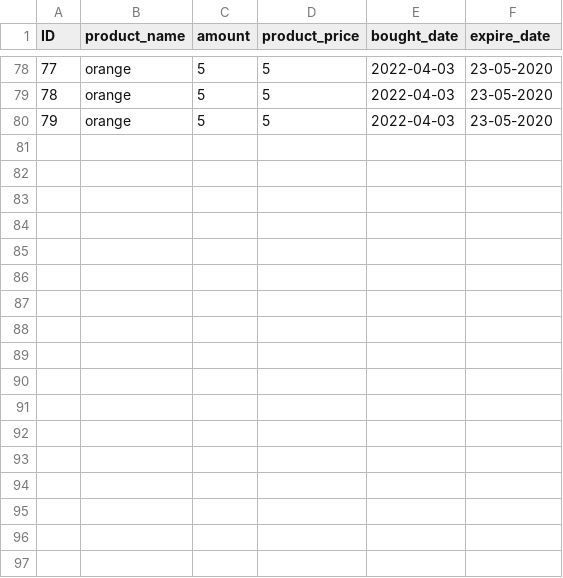
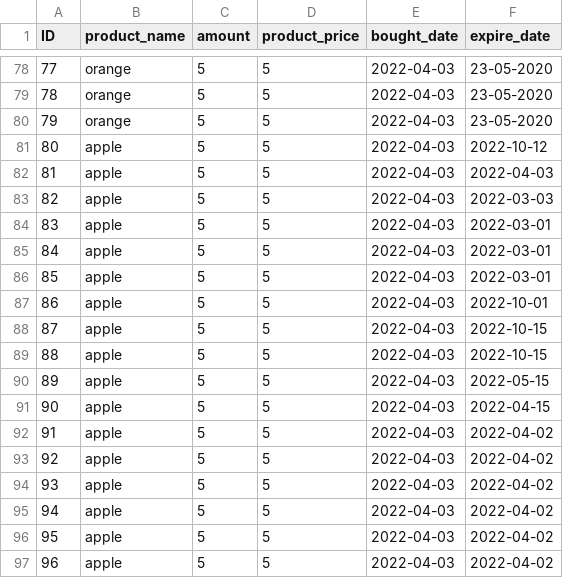
Before and after one commit to jeffreyricardokets/superpy, a CSV file: superpy/data/bought.csv, drawn as a sheet; only a part is shown, gaps mark what is left out.

```diff
--- a/superpy/data/bought.csv
+++ b/superpy/data/bought.csv
@@ -80 +80,18 @@ ID,product_name,amount,product_price,bought_date,expire_date
 79,orange,5,5,2022-04-03,23-05-2020
+80,apple,5,5,2022-04-03,2022-10-12
+81,apple,5,5,2022-04-03,2022-04-03
+82,apple,5,5,2022-04-03,2022-03-03
+83,apple,5,5,2022-04-03,2022-03-01
+84,apple,5,5,2022-04-03,2022-03-01
+85,apple,5,5,2022-04-03,2022-03-01
+86,apple,5,5,2022-04-03,2022-10-01
+87,apple,5,5,2022-04-03,2022-10-15
+88,apple,5,5,2022-04-03,2022-10-15
+89,apple,5,5,2022-04-03,2022-05-15
+90,apple,5,5,2022-04-03,2022-04-15
+91,apple,5,5,2022-04-03,2022-04-02
+92,apple,5,5,2022-04-03,2022-04-02
+93,apple,5,5,2022-04-03,2022-04-02
+94,apple,5,5,2022-04-03,2022-04-02
+95,apple,5,5,2022-04-03,2022-04-02
+96,apple,5,5,2022-04-03,2022-04-02
```
Also changed, not shown: superpy/data/sold.csv, 9 other files.
